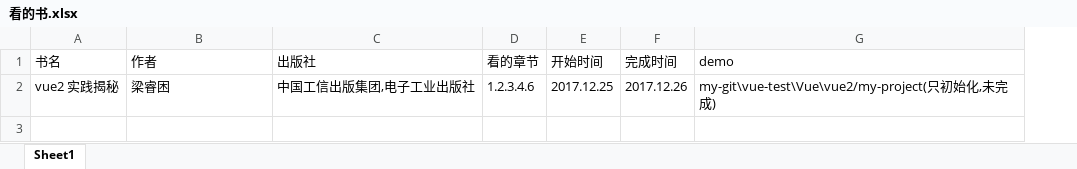
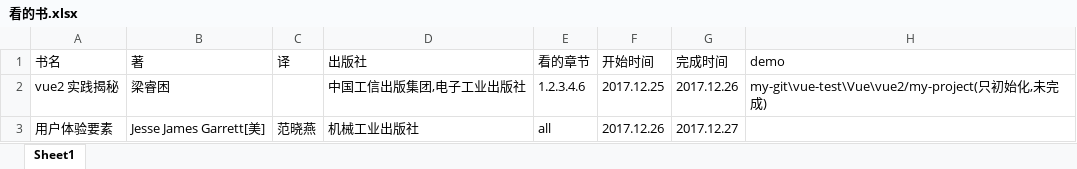
Before and after one commit to wttwhite/Vue, an Excel workbook: 看的书.xlsx, sheet Sheet1, drawn as a sheet; values as stored, in another font and other column widths than the file's, no borders; the diff names each change by its address in the sheet, - before the commit and + after, or states it on an @@ line.

```diff
--- a/看的书.xlsx (sheet Sheet1)
+++ b/看的书.xlsx (sheet Sheet1)
+column C (译), empty
-B1: 作者
+B1: 著
+row 3: 用户体验要素 | Jesse James Garrett[美] | 范晓燕 | 机械工业出版社 | all | 2017.12.26 | 2017.12.27
```
Also changed, not shown: 1 other file.
